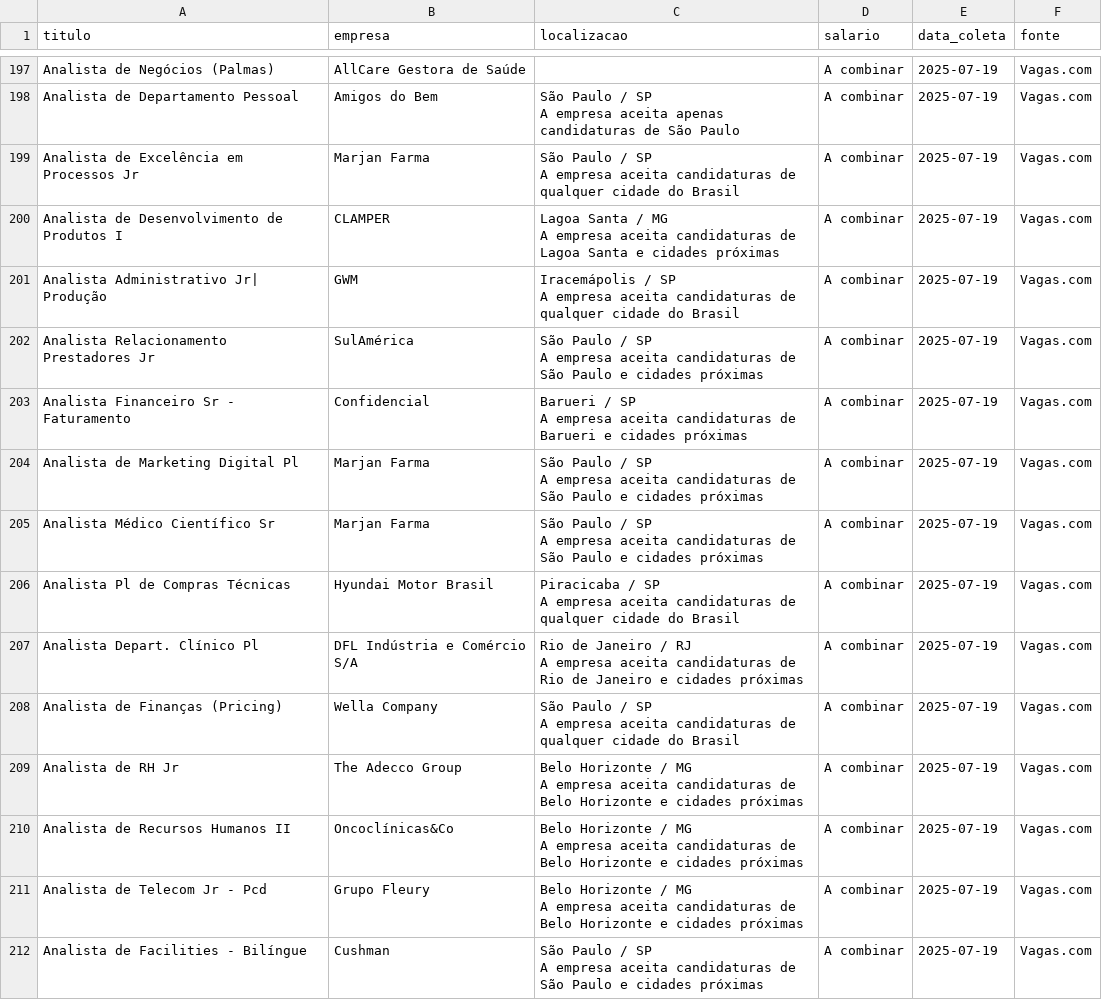
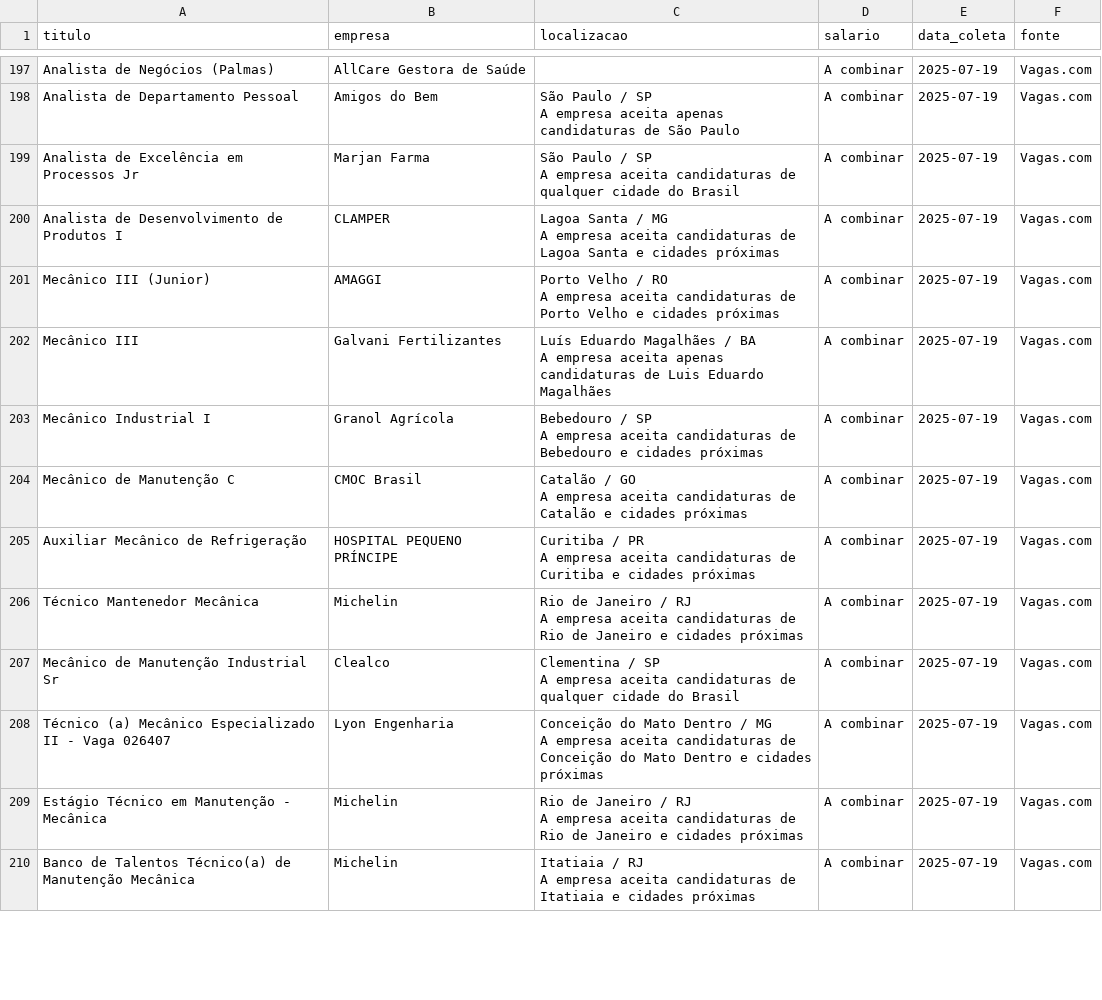
Before and after one commit to rodineyw/analise_vagas, a CSV file: vagas_consolidadas.csv, drawn as a sheet; only a part is shown, gaps mark what is left out; the diff covers the shown part only.

```diff
--- a/vagas_consolidadas.csv
+++ b/vagas_consolidadas.csv
@@ -1170,73 +1170,61 @@ Analista de Desenvolvimento de Produtos I,CLAMPER,"Lagoa Santa / MG
                       A empresa aceita candidaturas de Lagoa Santa e cidades próximas",A combinar,2025-07-19,Vagas.com
-Analista Administrativo Jr| Produção,GWM,"Iracemápolis / SP
-
-
-
-
-                      A empresa aceita candidaturas de qualquer cidade do Brasil",A combinar,2025-07-19,Vagas.com
-Analista Relacionamento Prestadores Jr,SulAmérica,"São Paulo / SP
-
-
-
-
-                      A empresa aceita candidaturas de São Paulo e cidades próximas",A combinar,2025-07-19,Vagas.com
-Analista Financeiro Sr - Faturamento,Confidencial,"Barueri / SP
-
-
-
-
-                      A empresa aceita candidaturas de Barueri e cidades próximas",A combinar,2025-07-19,Vagas.com
-Analista de Marketing Digital Pl,Marjan Farma,"São Paulo / SP
-
-
-
-
-                      A empresa aceita candidaturas de São Paulo e cidades próximas",A combinar,2025-07-19,Vagas.com
-Analista Médico Científico Sr,Marjan Farma,"São Paulo / SP
-
-
-
-
-                      A empresa aceita candidaturas de São Paulo e cidades próximas",A combinar,2025-07-19,Vagas.com
-Analista Pl de Compras Técnicas,Hyundai Motor Brasil,"Piracicaba / SP
-
-
-
-
-                      A empresa aceita candidaturas de qualquer cidade do Brasil",A combinar,2025-07-19,Vagas.com
-Analista Depart. Clínico Pl,DFL Indústria e Comércio S/A,"Rio de Janeiro / RJ
-
-
-
-
-                      A empresa aceita candidaturas de Rio de Janeiro e cidades próximas",A combinar,2025-07-19,Vagas.com
-Analista de Finanças (Pricing),Wella Company,"São Paulo / SP
-
-
-
-
-                      A empresa aceita candidaturas de qualquer cidade do Brasil",A combinar,2025-07-19,Vagas.com
-Analista de RH Jr,The Adecco Group,"Belo Horizonte / MG
-
-
-
-
-                      A empresa aceita candidaturas de Belo Horizonte e cidades próximas",A combinar,2025-07-19,Vagas.com
-Analista de Recursos Humanos II,Oncoclínicas&Co,"Belo Horizonte / MG
-
-
-
-
-                      A empresa aceita candidaturas de Belo Horizonte e cidades próximas",A combinar,2025-07-19,Vagas.com
-Analista de Telecom Jr - Pcd,Grupo Fleury,"Belo Horizonte / MG
-
-
-
-
-                      A empresa aceita candidaturas de Belo Horizonte e cidades próximas",A combinar,2025-07-19,Vagas.com
-Analista de Facilities - Bilíngue,Cushman,"São Paulo / SP
-
-
-
-
-                      A empresa aceita candidaturas de São Paulo e cidades próximas",A combinar,2025-07-19,Vagas.com
+Mecânico III (Junior),AMAGGI,"Porto Velho / RO
+
+
+
+
+                      A empresa aceita candidaturas de Porto Velho e cidades próximas",A combinar,2025-07-19,Vagas.com
+Mecânico III,Galvani Fertilizantes,"Luís Eduardo Magalhães / BA
+
+
+
+
+                      A empresa aceita apenas candidaturas de Luis Eduardo Magalhães",A combinar,2025-07-19,Vagas.com
+Mecânico Industrial I,Granol Agrícola,"Bebedouro / SP
+
+
+
+
+                      A empresa aceita candidaturas de Bebedouro e cidades próximas",A combinar,2025-07-19,Vagas.com
+Mecânico de Manutenção C,CMOC Brasil,"Catalão / GO
+
+
+
+
+                      A empresa aceita candidaturas de Catalão e cidades próximas",A combinar,2025-07-19,Vagas.com
+Auxiliar Mecânico de Refrigeração,HOSPITAL PEQUENO PRÍNCIPE,"Curitiba / PR
+
+
+
+
+                      A empresa aceita candidaturas de Curitiba e cidades próximas",A combinar,2025-07-19,Vagas.com
+Técnico Mantenedor Mecânica,Michelin,"Rio de Janeiro / RJ
+
+
+
+
+                      A empresa aceita candidaturas de Rio de Janeiro e cidades próximas",A combinar,2025-07-19,Vagas.com
+Mecânico de Manutenção Industrial Sr,Clealco,"Clementina / SP
+
+
+
+
+                      A empresa aceita candidaturas de qualquer cidade do Brasil",A combinar,2025-07-19,Vagas.com
+Técnico (a) Mecânico Especializado II - Vaga 026407,Lyon Engenharia,"Conceição do Mato Dentro / MG
+
+
+
+
+                      A empresa aceita candidaturas de Conceição do Mato Dentro e cidades próximas",A combinar,2025-07-19,Vagas.com
+Estágio Técnico em Manutenção - Mecânica,Michelin,"Rio de Janeiro / RJ
+
+
+
+
+                      A empresa aceita candidaturas de Rio de Janeiro e cidades próximas",A combinar,2025-07-19,Vagas.com
+Banco de Talentos Técnico(a) de Manutenção Mecânica,Michelin,"Itatiaia / RJ
+
+
+
+
+                      A empresa aceita candidaturas de Itatiaia e cidades próximas",A combinar,2025-07-19,Vagas.com
```
Also changed, not shown: 2 added rows, 5 removed rows, 32 moved rows and 65 edited cells elsewhere in this file, vagas_brasil.csv, 3 other files.
